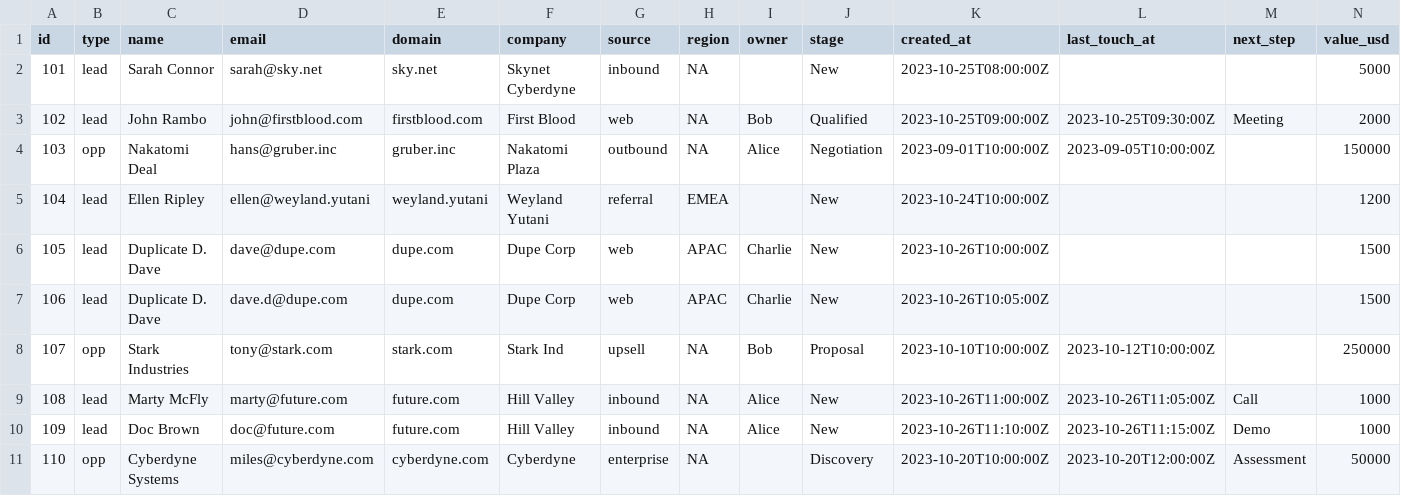
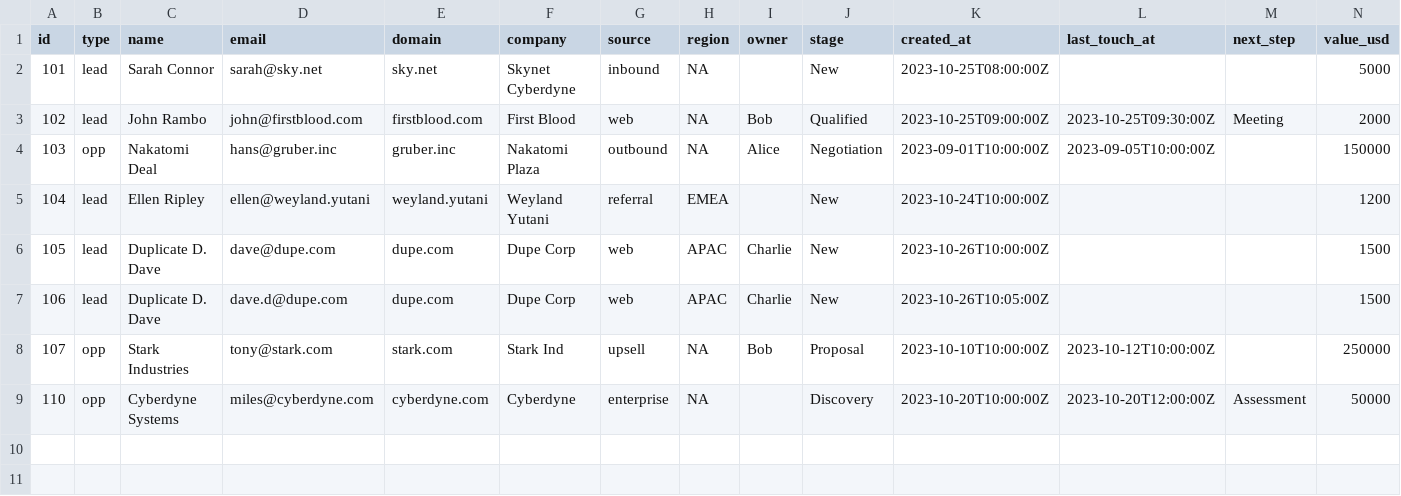
Before and after one commit to developer-2046/Revenue-Leak-SRE, a CSV file: data/demo_funnel.csv, drawn as a sheet; only a part is shown; rows hold the shown columns only; the diff names each change by its address in the sheet, - before the commit and + after, or states it on an @@ line.

Commit message:
feat(ui): connect war room and demo logic

```diff
--- a/data/demo_funnel.csv
+++ b/data/demo_funnel.csv
-row 9: 108 | lead | Marty McFly | marty@future.com | future.com | Hill Valley | inbound | NA | Alice | New | 2023-10-26T11:00:00Z | 2023-10-26T11:05:00Z | Call | 1000
-row 10: 109 | lead | Doc Brown | doc@future.com | future.com | Hill Valley | inbound | NA | Alice | New | 2023-10-26T11:10:00Z | 2023-10-26T11:15:00Z | Demo | 1000
```
Also changed, not shown: 1 other file.
